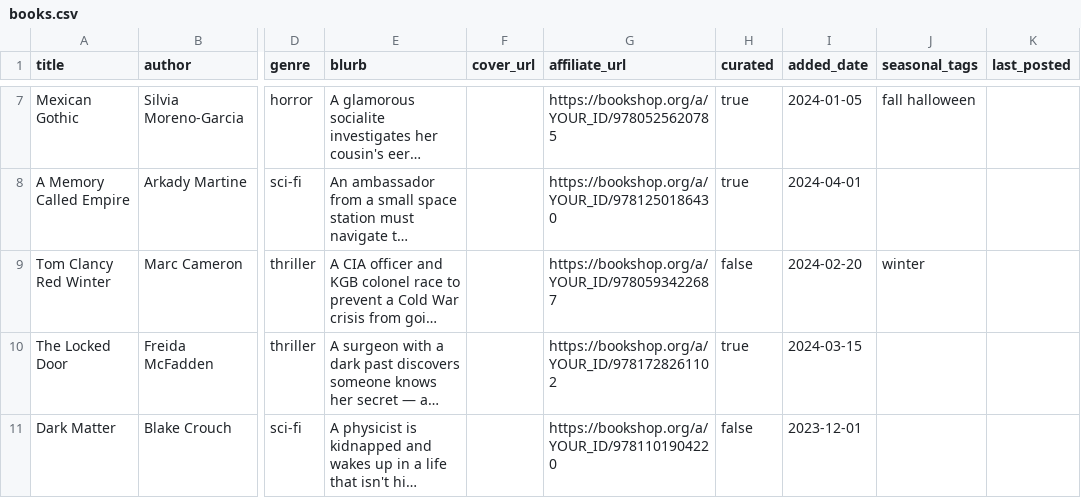
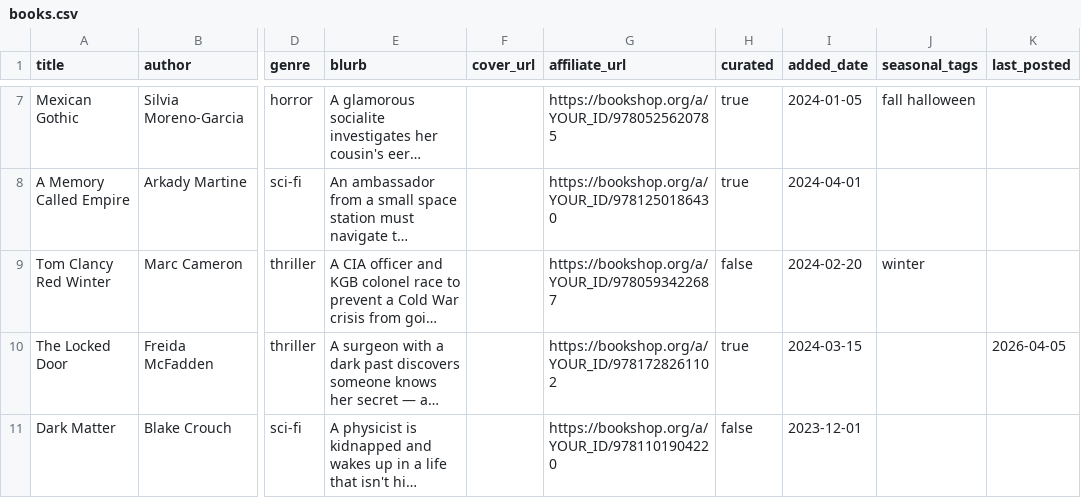
Before and after one commit to stacyrch2019/bookshop-social-media, a CSV file: books.csv, drawn as a sheet; only a part is shown, gaps mark what is left out; long unchanged cells end in …; the diff names each change by its address in the sheet, - before the commit and + after, or states it on an @@ line.

Commit message:
update

```diff
--- a/books.csv
+++ b/books.csv
-K10 (last_posted): (empty)
+K10 (last_posted): 2026-04-05
```
